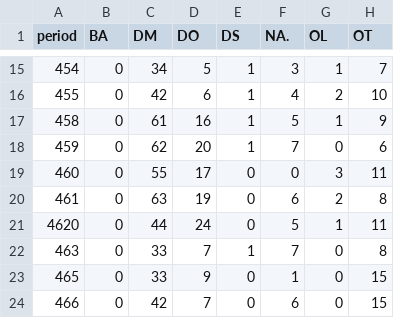
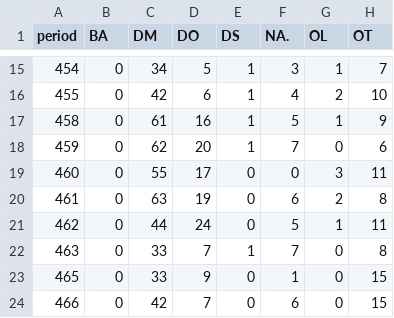
Before and after one commit to diazrenata/livedat-test, a CSV file: data/data.csv, drawn as a sheet; only a part is shown, gaps mark what is left out; the diff names each change by its address in the sheet, - before the commit and + after, or states it on an @@ line.

Commit message:
Fix error in data.csv

```diff
--- a/data/data.csv
+++ b/data/data.csv
-A21 (period): 4620
+A21 (period): 462
```
